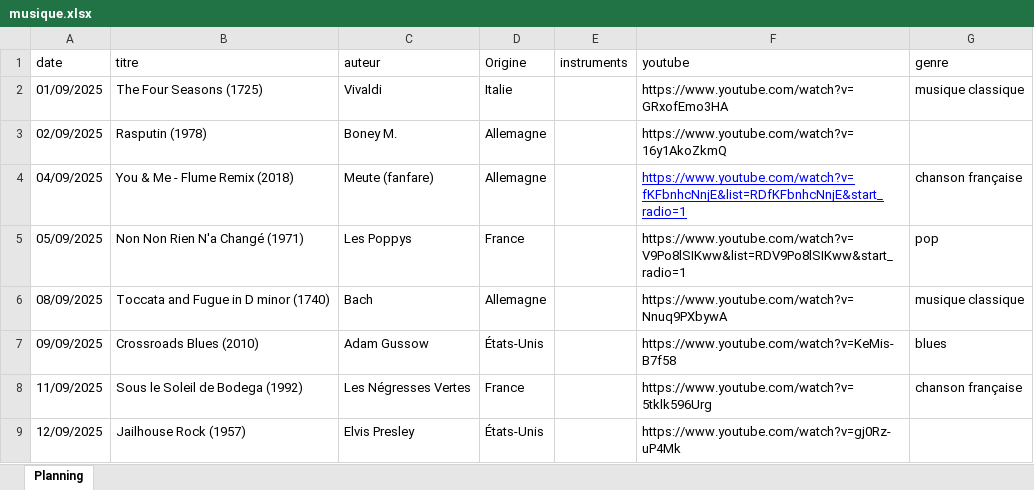
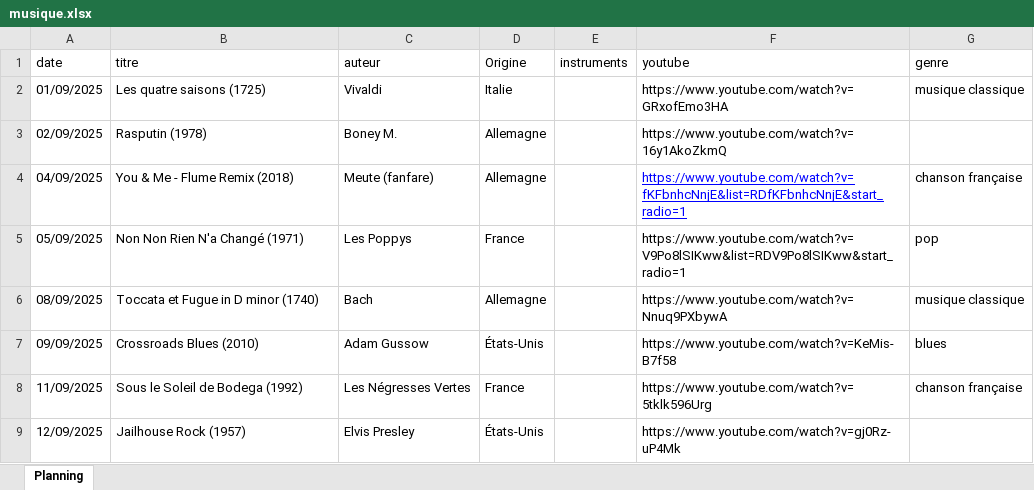
Before and after one commit to ptijim/rituel_ecoute.fr, an Excel workbook: musique.xlsx, sheet Planning, drawn as a sheet; only a part is shown; values as stored, in another font and other column widths than the file's, no borders; the diff covers the shown part only; the diff names each change by its address in the sheet, - before the commit and + after, or states it on an @@ line.

```diff
--- a/musique.xlsx (sheet Planning)
+++ b/musique.xlsx (sheet Planning)
-B2 (titre): The Four Seasons (1725)
+B2 (titre): Les quatre saisons (1725)
-B6 (titre): Toccata and Fugue in D minor (1740)
+B6 (titre): Toccata et Fugue in D minor (1740)
```
Also changed, not shown: 20 edited cells elsewhere in this sheet.
